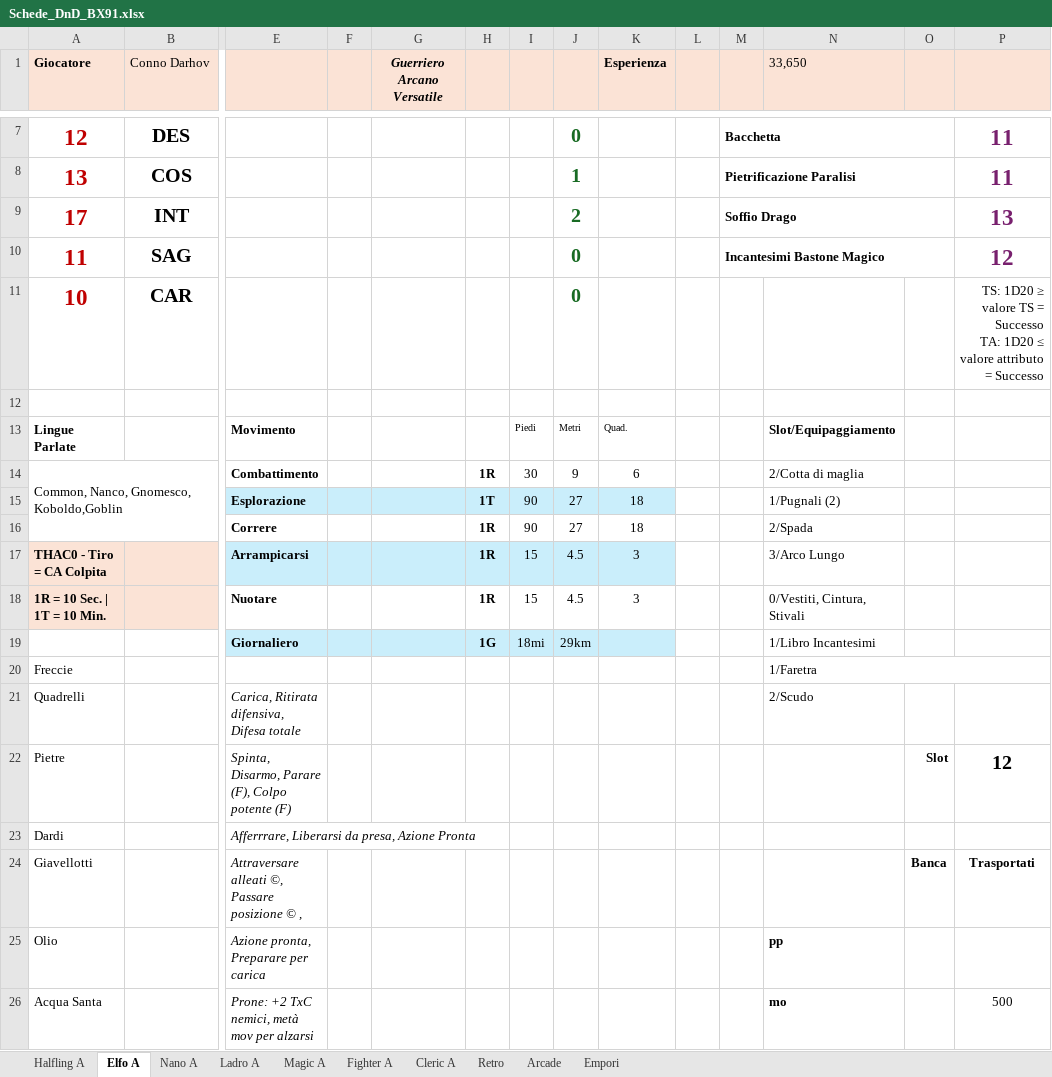
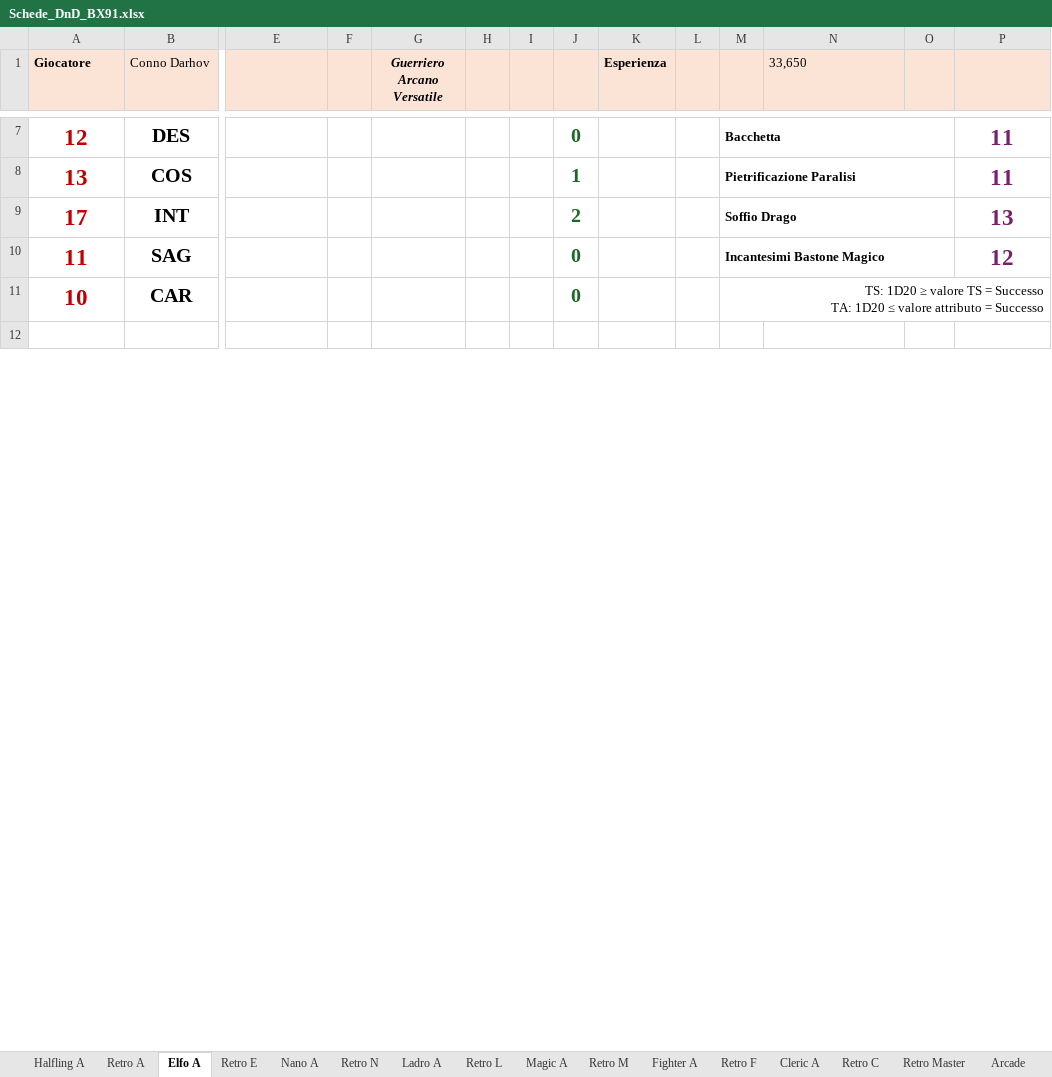
Before and after one commit to Maruga/RPG-Quests, an Excel workbook: Strumenti/Schede_DnD_BX91.xlsx, sheet Elfo A, drawn as a sheet; only a part is shown, gaps mark what is left out; values as stored, in another font and other column widths than the file's, no borders; removed rows and columns are numbered as before the commit, all else as after; rows hold the shown columns only; ↵ is a line break in a cell; the diff covers the shown part only; the diff names each change by its address in the sheet, - before the commit and + after, or states it on an @@ line.

```diff
--- a/Strumenti/Schede_DnD_BX91.xlsx (sheet Elfo A)
+++ b/Strumenti/Schede_DnD_BX91.xlsx (sheet Elfo A)
-sheet tab: Retro
+sheet tab: Retro Master
+sheet tab: Retro A
+sheet tab: Retro E
+sheet tab: Retro N
+sheet tab: Retro L
+sheet tab: Retro M
+sheet tab: Retro F
+sheet tab: Retro C
-M11: (empty)
+M11: TS: 1D20 ≥ valore TS = Successo ↵ TA: 1D20 ≤ valore attributo = Successo
+M11:P11 merged
-P11: TS: 1D20 ≥ valore TS = Successo ↵ TA: 1D20 ≤ valore attributo = Successo
+P11: (empty)
-row 13: Lingue Parlate |  | Movimento |  |  |  | Piedi | Metri | Quad. |  |  | Slot/Equipaggiamento
-row 14: Common, Nanco, Gnomesco, Koboldo,Goblin |  | Combattimento |  |  | 1R | 30 | 9 | 6 |  |  | 2/Cotta di maglia
-row 15:  |  | Esplorazione |  |  | 1T | 90 | 27 | 18 |  |  | 1/Pugnali (2)
-row 16:  |  | Correre |  |  | 1R | 90 | 27 | 18 |  |  | 2/Spada
-row 17: THAC0 - Tiro = CA Colpita |  | Arrampicarsi |  |  | 1R | 15 | 4.5 | 3 |  |  | 3/Arco Lungo
-row 18: 1R = 10 Sec. | 1T = 10 Min. |  | Nuotare |  |  | 1R | 15 | 4.5 | 3 |  |  | 0/Vestiti, Cintura, Stivali
-row 19:  |  | Giornaliero |  |  | 1G | 18mi | 29km |  |  |  | 1/Libro Incantesimi
-row 20: Freccie |  |  |  |  |  |  |  |  |  |  | 1/Faretra
-row 21: Quadrelli |  | Carica, Ritirata difensiva, Difesa totale |  |  |  |  |  |  |  |  | 2/Scudo
-row 22: Pietre |  | Spinta, Disarmo, Parare (F), Colpo potente (F) |  |  |  |  |  |  |  |  |  | Slot | 12
-row 23: Dardi |  | Afferrrare, Liberarsi da presa, Azione Pronta
-row 24: Giavellotti |  | Attraversare alleati ©, Passare posizione © , |  |  |  |  |  |  |  |  |  | Banca | Trasportati
-row 25: Olio |  | Azione pronta, Preparare per carica |  |  |  |  |  |  |  |  | pp
-row 26: Acqua Santa |  | Prone: +2 TxC nemici, metà mov per alzarsi |  |  |  |  |  |  |  |  | mo |  | 500
```
Also changed, not shown: 19 added rows, 5 removed rows, 1 edited cell and cell formats elsewhere in this sheet, sheet Nano A, sheet Halfling A, sheet Magic A, sheet Fighter A, sheet Ladro A, sheet Cleric A, 2 more sheets, charts or pictures, 2 other files.
